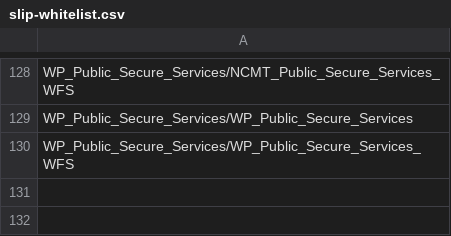
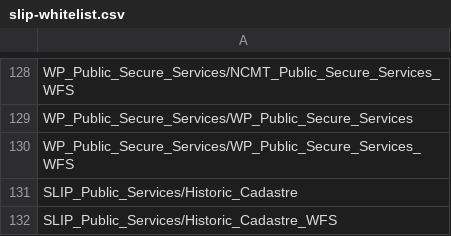
Before and after one commit to datawagovau/slip-harvester-whitelist, a CSV file: slip-whitelist.csv, drawn as a sheet; only a part is shown, gaps mark what is left out.

Commit message:
Update slip-whitelist.csv

```diff
--- a/slip-whitelist.csv
+++ b/slip-whitelist.csv
@@ -130 +130,3 @@ WP_Public_Secure_Services/WP_Public_Secure_Services
 WP_Public_Secure_Services/WP_Public_Secure_Services_WFS
+SLIP_Public_Services/Historic_Cadastre
+SLIP_Public_Services/Historic_Cadastre_WFS
```
